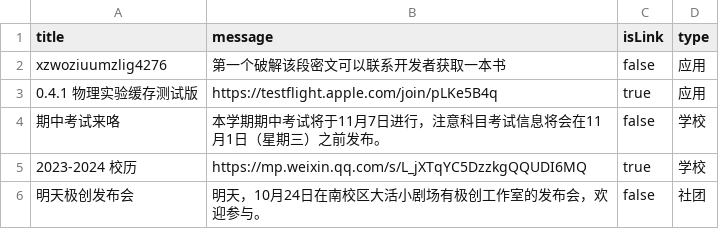
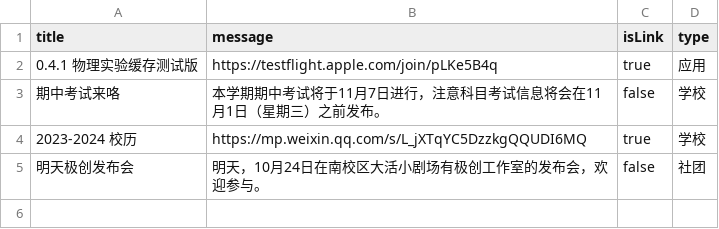
Before and after one commit to BenderBlog/traintime_pda_backend, a CSV file: message.csv, drawn as a sheet; the diff names each change by its address in the sheet, - before the commit and + after, or states it on an @@ line.

Commit message:
Update message.csv

```diff
--- a/message.csv
+++ b/message.csv
-row 2: xzwoziuumzlig4276 | 第一个破解该段密文可以联系开发者获取一本书 | false | 应用
```
